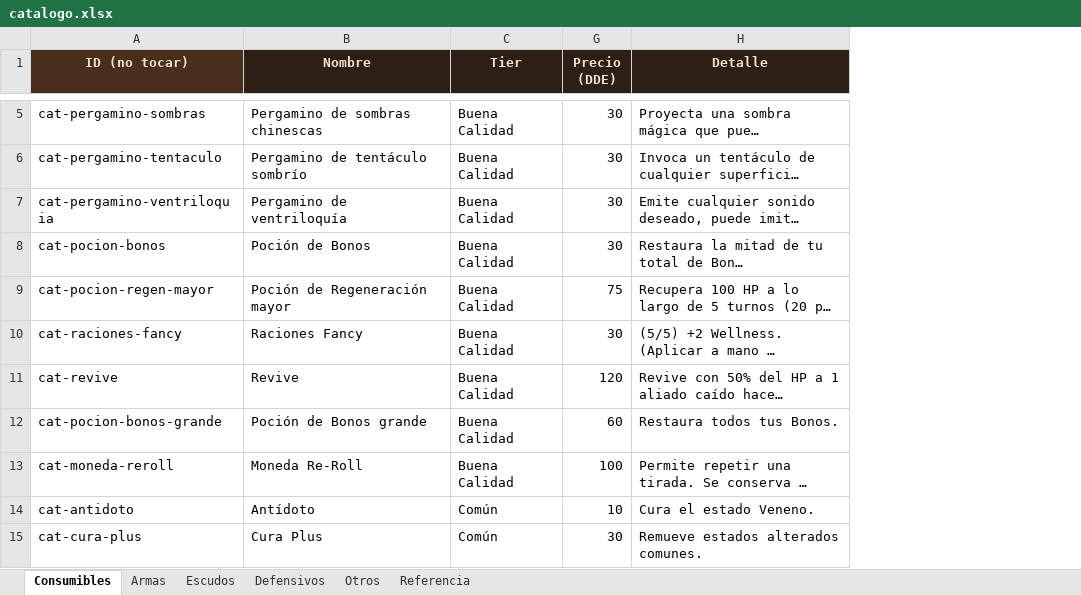
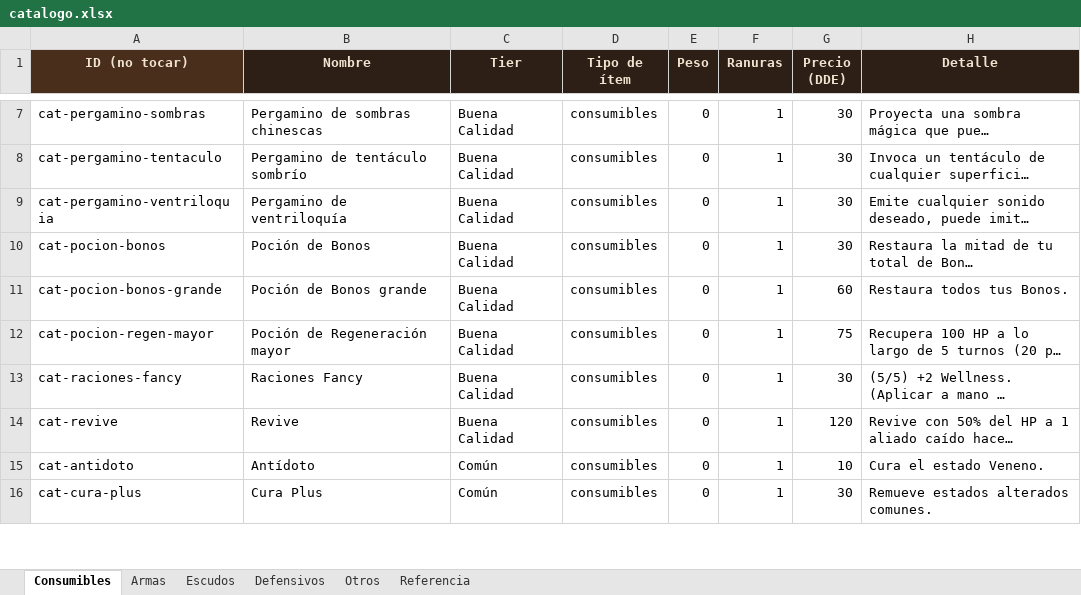
Before and after one commit to elsauloel/rolpintoista, an Excel workbook: assets/catalogo.xlsx, sheet Consumibles, drawn as a sheet; only a part is shown, gaps mark what is left out; long unchanged cells end in …; values as stored, in another font and other column widths than the file's, no borders; charts and pictures not drawn; addresses are those after the commit; the diff covers the shown part only; the diff names each change by its address in the sheet, - before the commit and + after, or states it on an @@ line.

Commit message:
Catálogo: dejar el Excel al día con lo que quedó en el código
Después de importar, el Excel seguía con los datos viejos: los 18 ítems
nuevos sin ID, los seis tiers en minúscula y las tres armas sin tipo. La
próxima edición habría vuelto a meter esos 18 como si fueran nuevos,
duplicándolos.

Se regenera desde el código, que es lo que quedó bien, y se suman
columnas para los modificadores que ahora se usan (Bloqueo en armas;
Inteligencia, Destreza y Agilidad en defensivos), que antes caían en
"Otros modificadores".

Verificado leyendo el Excel de vuelta: los 134 ítems coinciden con el
código, sin diferencias.

```diff
--- a/assets/catalogo.xlsx (sheet Consumibles)
+++ b/assets/catalogo.xlsx (sheet Consumibles)
@@ column D (Tipo de ítem) unhidden, rows 7-10: all consumibles; rows 12-16: all consumibles @@
@@ column E (Peso) unhidden, rows 7-10: all 0; rows 12-16: all 0 @@
@@ column F (Ranuras) unhidden, rows 7-10: all 1; rows 12-16: all 1 @@
@@ row 12 moved to row 11: cat-pocion-bonos-grande @@
@@ row 13 moved to row 2: cat-moneda-reroll @@
```
Also changed, not shown: 1 added row, 1 removed row and 1 moved row elsewhere in this sheet, sheet Defensivos, sheet Armas, sheet Referencia, sheet Escudos, charts or pictures.
